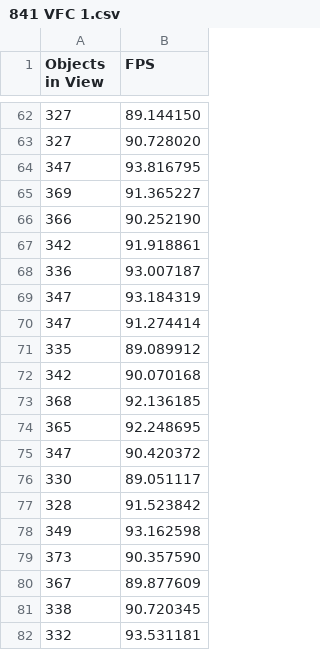
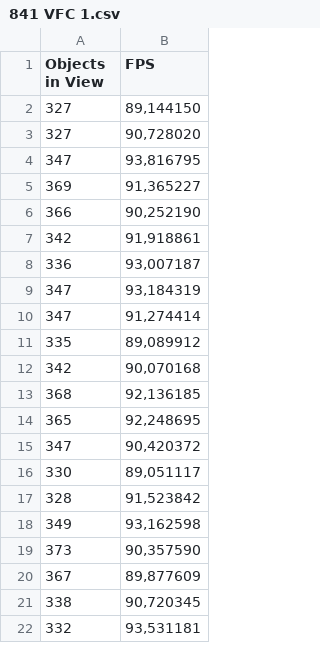
Before and after one commit to Rutger9800/ViewFrustumEffectiveness, a CSV file: _vs2015/csvfiles/841 VFC 1.csv, drawn as a sheet; only a part is shown, gaps mark what is left out; the diff covers the shown part only.

```diff
--- a/_vs2015/csvfiles/841 VFC 1.csv
+++ b/_vs2015/csvfiles/841 VFC 1.csv
@@ -62,21 +2,21 @@ Objects in View; FPS
-327;89.144150
-327;90.728020
-347;93.816795
-369;91.365227
-366;90.252190
-342;91.918861
-336;93.007187
-347;93.184319
-347;91.274414
-335;89.089912
-342;90.070168
-368;92.136185
-365;92.248695
-347;90.420372
-330;89.051117
-328;91.523842
-349;93.162598
-373;90.357590
-367;89.877609
-338;90.720345
-332;93.531181
+327;89,144150
+327;90,728020
+347;93,816795
+369;91,365227
+366;90,252190
+342;91,918861
+336;93,007187
+347;93,184319
+347;91,274414
+335;89,089912
+342;90,070168
+368;92,136185
+365;92,248695
+347;90,420372
+330;89,051117
+328;91,523842
+349;93,162598
+373;90,357590
+367;89,877609
+338;90,720345
+332;93,531181
```
Also changed, not shown: 60 removed rows elsewhere in this file, _vs2015/csvfiles/1600 VFC 1.csv, _vs2015/csvfiles/196 VFC 0.csv, 6 other files.
